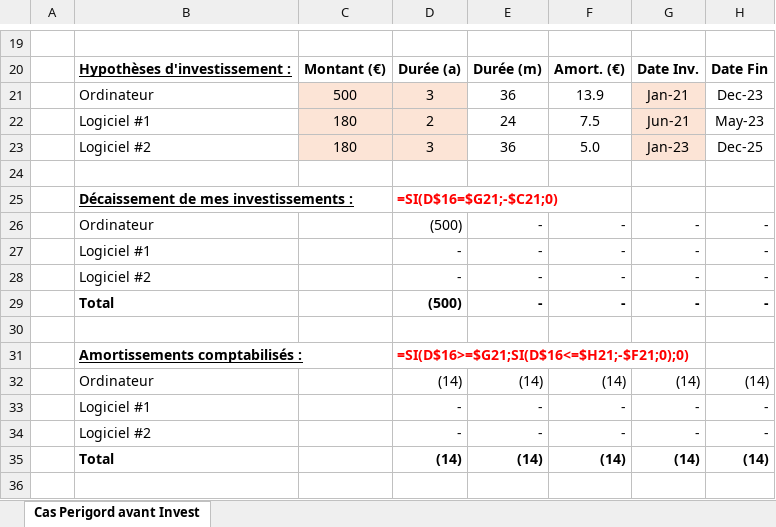
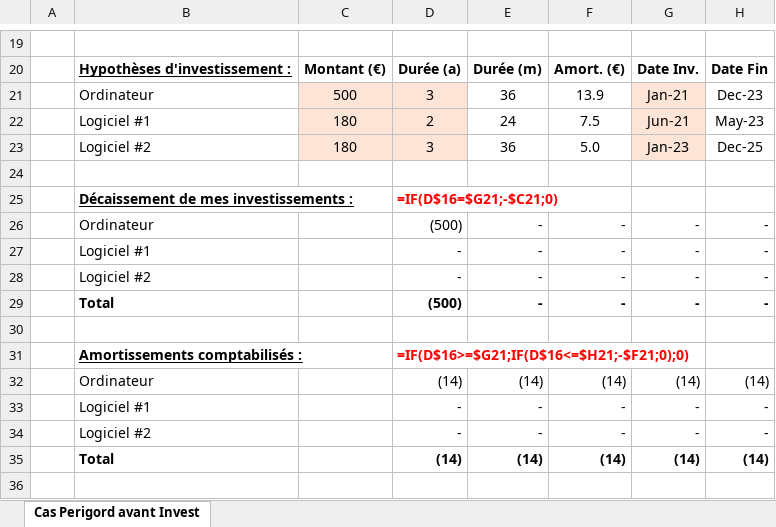
Before and after one commit to kjle/TelecomParis_Promo2025, an Excel workbook: SES202/20240521 - Cas Perigord.xlsx, sheet Cas Perigord avant Invest, drawn as a sheet; only a part is shown, gaps mark what is left out; values as stored, in another font and other column widths than the file's, no borders; the diff covers the shown part only; the diff names each change by its address in the sheet, - before the commit and + after, or states it on an @@ line.

Commit message:
Update 20240521 - Cas Perigord.xlsx

```diff
--- a/SES202/20240521 - Cas Perigord.xlsx (sheet Cas Perigord avant Invest)
+++ b/SES202/20240521 - Cas Perigord.xlsx (sheet Cas Perigord avant Invest)
-D25: =SI(D$16=$G21;-$C21;0)
+D25: =IF(D$16=$G21;-$C21;0)
-D31: =SI(D$16>=$G21;SI(D$16<=$H21;-$F21;0);0)
+D31: =IF(D$16>=$G21;IF(D$16<=$H21;-$F21;0);0)
```
Also changed, not shown: 25 added rows elsewhere in this sheet.
